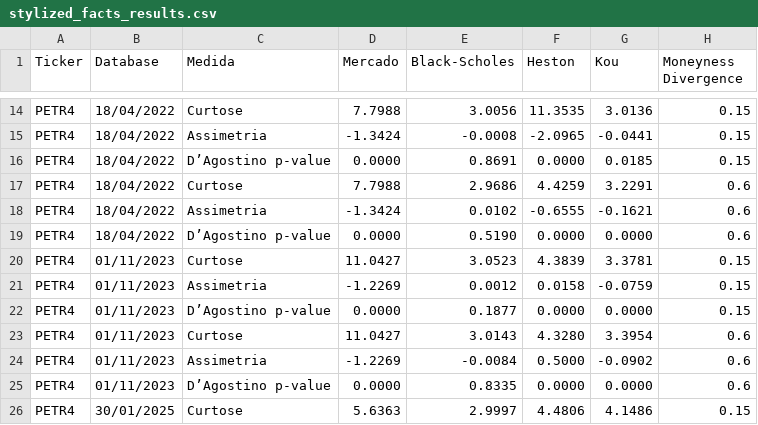
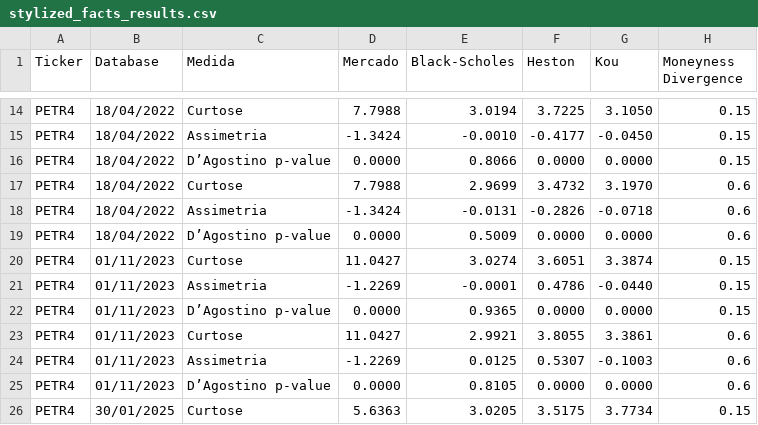
Before and after one commit to renanikeda/options-pricing, a CSV file: models/stylized_facts_results.csv, drawn as a sheet; only a part is shown, gaps mark what is left out; the diff covers the shown part only; the diff names each change by its address in the sheet, - before the commit and + after, or states it on an @@ line.

Commit message:
fix feller condition heston

```diff
--- a/models/stylized_facts_results.csv
+++ b/models/stylized_facts_results.csv
-E14 (Black-Scholes): 3.0056
+E14 (Black-Scholes): 3.0194
-F14 (Heston): 11.3535
+F14 (Heston): 3.7225
-G14 (Kou): 3.0136
+G14 (Kou): 3.1050
-E15 (Black-Scholes): -0.0008
+E15 (Black-Scholes): -0.0010
-F15 (Heston): -2.0965
+F15 (Heston): -0.4177
-G15 (Kou): -0.0441
+G15 (Kou): -0.0450
-E16 (Black-Scholes): 0.8691
+E16 (Black-Scholes): 0.8066
-G16 (Kou): 0.0185
+G16 (Kou): 0.0000
-E17 (Black-Scholes): 2.9686
+E17 (Black-Scholes): 2.9699
-F17 (Heston): 4.4259
+F17 (Heston): 3.4732
-G17 (Kou): 3.2291
+G17 (Kou): 3.1970
-E18 (Black-Scholes): 0.0102
+E18 (Black-Scholes): -0.0131
-F18 (Heston): -0.6555
+F18 (Heston): -0.2826
-G18 (Kou): -0.1621
+G18 (Kou): -0.0718
-E19 (Black-Scholes): 0.5190
+E19 (Black-Scholes): 0.5009
-E20 (Black-Scholes): 3.0523
+E20 (Black-Scholes): 3.0274
-F20 (Heston): 4.3839
+F20 (Heston): 3.6051
-G20 (Kou): 3.3781
+G20 (Kou): 3.3874
-E21 (Black-Scholes): 0.0012
+E21 (Black-Scholes): -0.0001
-F21 (Heston): 0.0158
+F21 (Heston): 0.4786
-G21 (Kou): -0.0759
+G21 (Kou): -0.0440
-E22 (Black-Scholes): 0.1877
+E22 (Black-Scholes): 0.9365
-E23 (Black-Scholes): 3.0143
+E23 (Black-Scholes): 2.9921
-F23 (Heston): 4.3280
+F23 (Heston): 3.8055
-G23 (Kou): 3.3954
+G23 (Kou): 3.3861
-E24 (Black-Scholes): -0.0084
+E24 (Black-Scholes): 0.0125
-F24 (Heston): 0.5000
+F24 (Heston): 0.5307
-G24 (Kou): -0.0902
+G24 (Kou): -0.1003
-E25 (Black-Scholes): 0.8335
+E25 (Black-Scholes): 0.8105
-E26 (Black-Scholes): 2.9997
+E26 (Black-Scholes): 3.0205
-F26 (Heston): 4.4806
+F26 (Heston): 3.5175
-G26 (Kou): 4.1486
+G26 (Kou): 3.7734
```
Also changed, not shown: 144 edited cells elsewhere in this file, models/model_parameters_heston.csv, models/model_validation_results.csv, 4 other files.
